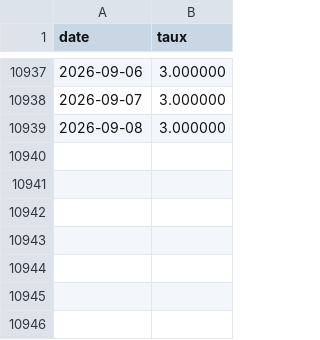
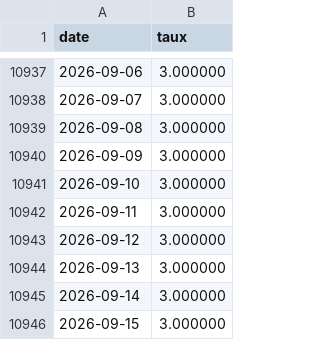
Before and after one commit to 001delusionalfinance-spec/research, a CSV file: donnees/brut/bis/taux_directeurs/CN.csv, drawn as a sheet; only a part is shown, gaps mark what is left out.

```diff
--- a/donnees/brut/bis/taux_directeurs/CN.csv
+++ b/donnees/brut/bis/taux_directeurs/CN.csv
@@ -10939 +10939,8 @@ date,taux
 2026-09-08,3.000000
+2026-09-09,3.000000
+2026-09-10,3.000000
+2026-09-11,3.000000
+2026-09-12,3.000000
+2026-09-13,3.000000
+2026-09-14,3.000000
+2026-09-15,3.000000
```
Also changed, not shown: donnees/brut/bis/taux_directeurs/AU.csv, donnees/brut/bis/taux_directeurs/NZ.csv, 55 other files.
